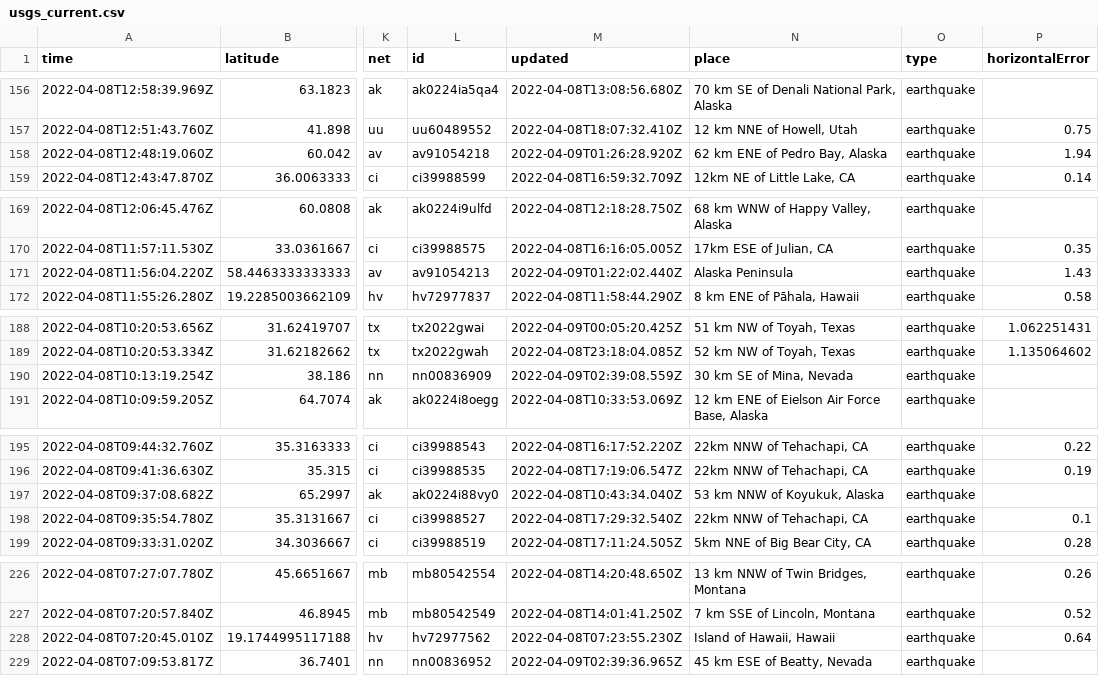
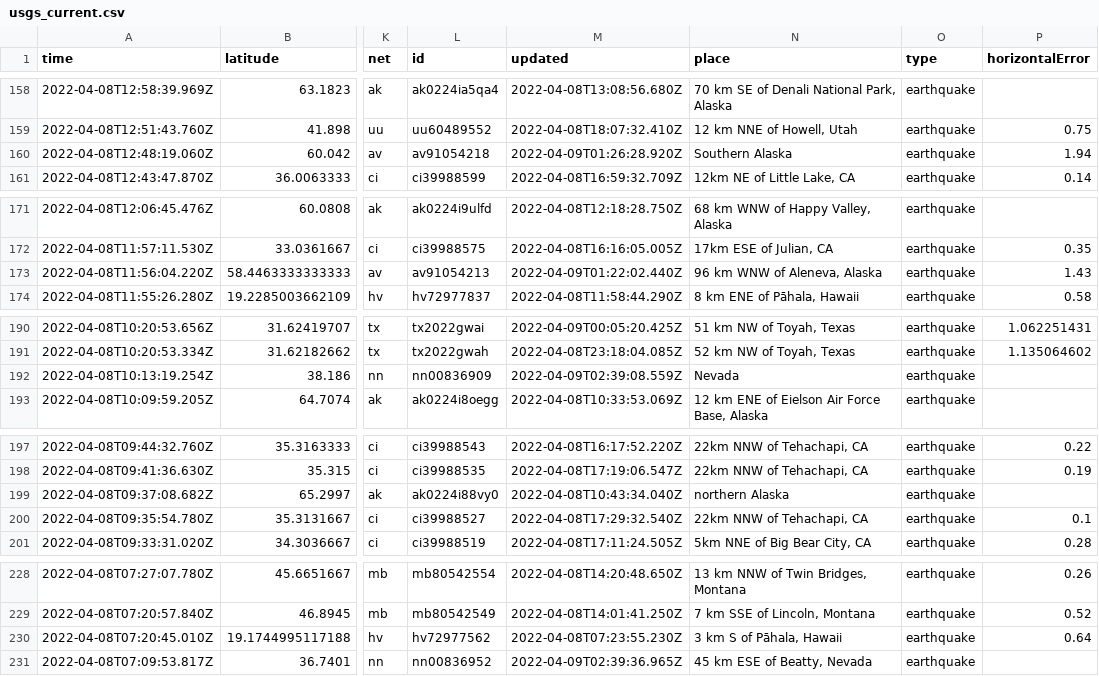
Before and after one commit to lambrechts/nicar2022-github-actions, a CSV file: usgs_current.csv, drawn as a sheet; only a part is shown, gaps mark what is left out; addresses are those after the commit; the diff covers the shown part only; the diff names each change by its address in the sheet, - before the commit and + after, or states it on an @@ line.

```diff
--- a/usgs_current.csv
+++ b/usgs_current.csv
-N160 (place): 62 km ENE of Pedro Bay, Alaska
+N160 (place): Southern Alaska
-N173 (place): Alaska Peninsula
+N173 (place): 96 km WNW of Aleneva, Alaska
-N192 (place): 30 km SE of Mina, Nevada
+N192 (place): Nevada
-N199 (place): 53 km NNW of Koyukuk, Alaska
+N199 (place): northern Alaska
-N230 (place): Island of Hawaii, Hawaii
+N230 (place): 3 km S of Pāhala, Hawaii
```
Also changed, not shown: 2 added rows, 5 removed rows and 11 edited cells elsewhere in this file, 1 other file.
